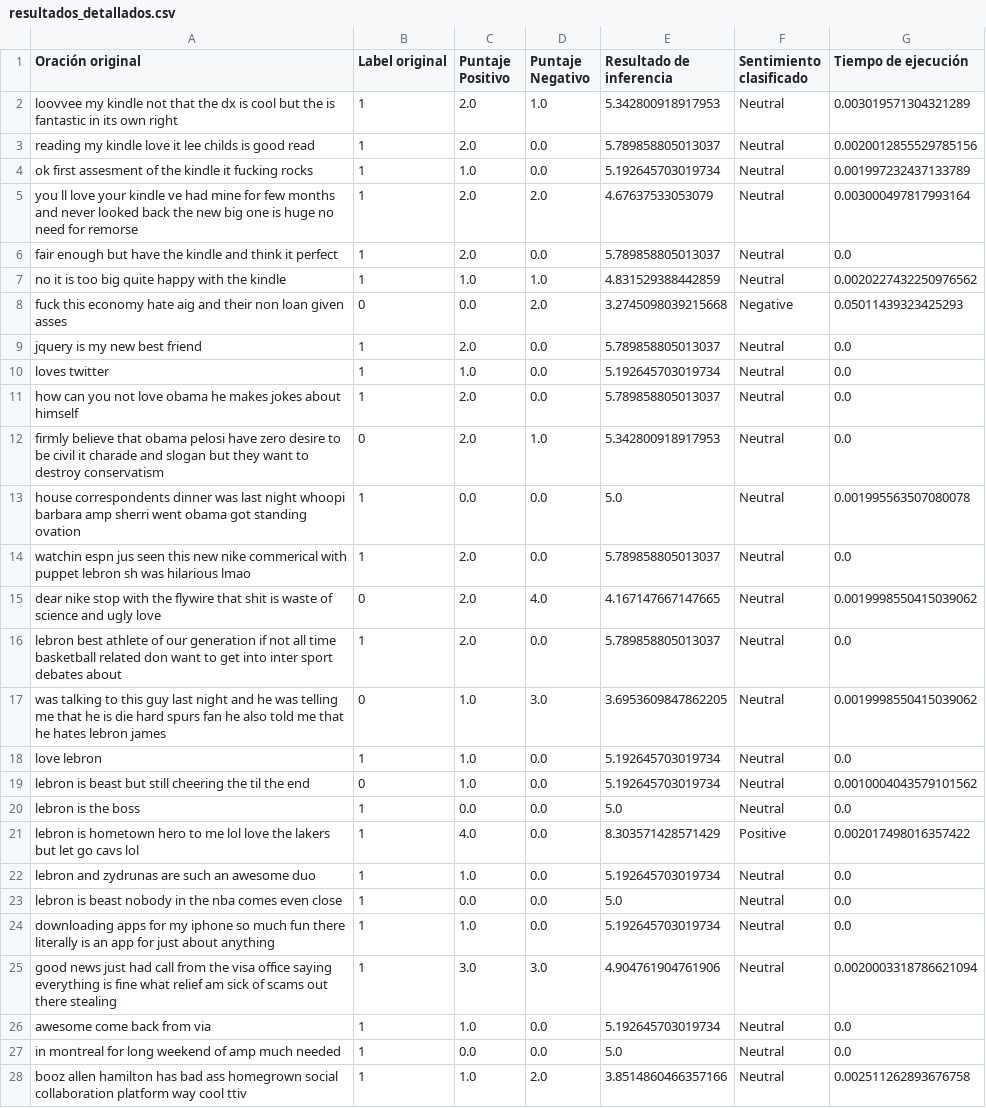
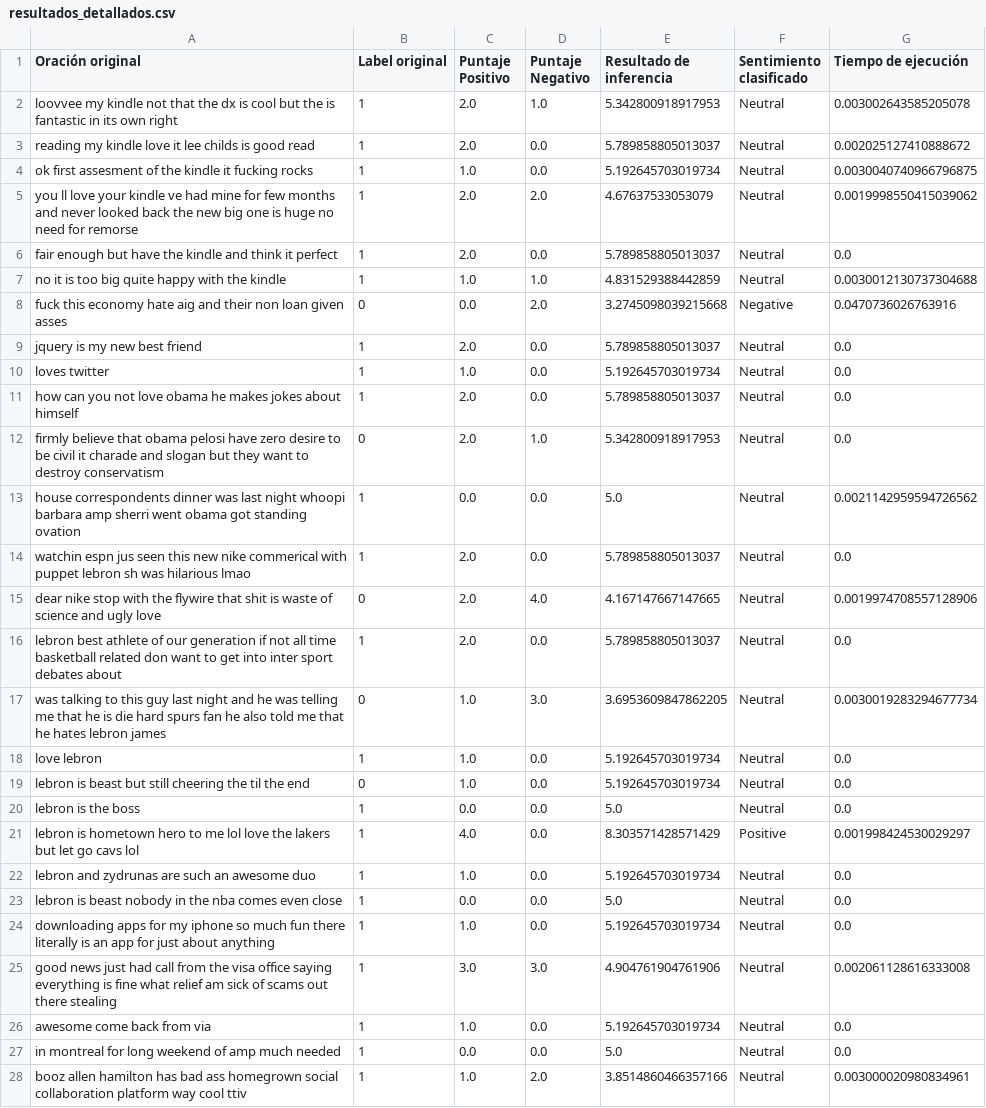
Before and after one commit to JkD21/matematica-aplicada-2024, a CSV file: proyectos/Juan Olmedo - Tobias Otazo/resultados_detallados.csv, drawn as a sheet; only a part is shown; the diff covers the shown part only.

Commit message:
Pruebas

```diff
--- a/proyectos/Juan Olmedo - Tobias Otazo/resultados_detallados.csv
+++ b/proyectos/Juan Olmedo - Tobias Otazo/resultados_detallados.csv
@@ -1,9 +1,9 @@
 Oración original,Label original,Puntaje Positivo,Puntaje Negativo,Resultado de inferencia,Sentimiento clasificado,Tiempo de ejecución
-loovvee my kindle not that the dx is cool but the is fantastic in its own right,1,2.0,1.0,5.342800918917953,Neutral,0.003019571304321289
-reading my kindle love it lee childs is good read,1,2.0,0.0,5.789858805013037,Neutral,0.0020012855529785156
-ok first assesment of the kindle it fucking rocks,1,1.0,0.0,5.192645703019734,Neutral,0.001997232437133789
-you ll love your kindle ve had mine for few months and never looked back the new big one is huge no need for remorse,1,2.0,2.0,4.67637533053079,Neutral,0.003000497817993164
+loovvee my kindle not that the dx is cool but the is fantastic in its own right,1,2.0,1.0,5.342800918917953,Neutral,0.003002643585205078
+reading my kindle love it lee childs is good read,1,2.0,0.0,5.789858805013037,Neutral,0.002025127410888672
+ok first assesment of the kindle it fucking rocks,1,1.0,0.0,5.192645703019734,Neutral,0.0030040740966796875
+you ll love your kindle ve had mine for few months and never looked back the new big one is huge no need for remorse,1,2.0,2.0,4.67637533053079,Neutral,0.0019998550415039062
 fair enough but have the kindle and think it perfect,1,2.0,0.0,5.789858805013037,Neutral,0.0
-no it is too big quite happy with the kindle,1,1.0,1.0,4.831529388442859,Neutral,0.0020227432250976562
-fuck this economy hate aig and their non loan given asses,0,0.0,2.0,3.2745098039215668,Negative,0.05011439323425293
+no it is too big quite happy with the kindle,1,1.0,1.0,4.831529388442859,Neutral,0.0030012130737304688
+fuck this economy hate aig and their non loan given asses,0,0.0,2.0,3.2745098039215668,Negative,0.0470736026763916
 jquery is my new best friend,1,2.0,0.0,5.789858805013037,Neutral,0.0
@@ -12,11 +12,11 @@ how can you not love obama he makes jokes about himself,1,2.0,0.0,5.789858805013
 firmly believe that obama pelosi have zero desire to be civil it charade and slogan but they want to destroy conservatism,0,2.0,1.0,5.342800918917953,Neutral,0.0
-house correspondents dinner was last night whoopi barbara amp sherri went obama got standing ovation,1,0.0,0.0,5.0,Neutral,0.001995563507080078
+house correspondents dinner was last night whoopi barbara amp sherri went obama got standing ovation,1,0.0,0.0,5.0,Neutral,0.0021142959594726562
 watchin espn jus seen this new nike commerical with puppet lebron sh was hilarious lmao,1,2.0,0.0,5.789858805013037,Neutral,0.0
-dear nike stop with the flywire that shit is waste of science and ugly love,0,2.0,4.0,4.167147667147665,Neutral,0.0019998550415039062
+dear nike stop with the flywire that shit is waste of science and ugly love,0,2.0,4.0,4.167147667147665,Neutral,0.0019974708557128906
 lebron best athlete of our generation if not all time basketball related don want to get into inter sport debates about,1,2.0,0.0,5.789858805013037,Neutral,0.0
-was talking to this guy last night and he was telling me that he is die hard spurs fan he also told me that he hates lebron james,0,1.0,3.0,3.6953609847862205,Neutral,0.0019998550415039062
+was talking to this guy last night and he was telling me that he is die hard spurs fan he also told me that he hates lebron james,0,1.0,3.0,3.6953609847862205,Neutral,0.0030019283294677734
 love lebron,1,1.0,0.0,5.192645703019734,Neutral,0.0
-lebron is beast but still cheering the til the end,0,1.0,0.0,5.192645703019734,Neutral,0.0010004043579101562
+lebron is beast but still cheering the til the end,0,1.0,0.0,5.192645703019734,Neutral,0.0
 lebron is the boss,1,0.0,0.0,5.0,Neutral,0.0
-lebron is hometown hero to me lol love the lakers but let go cavs lol,1,4.0,0.0,8.303571428571429,Positive,0.002017498016357422
+lebron is hometown hero to me lol love the lakers but let go cavs lol,1,4.0,0.0,8.303571428571429,Positive,0.001998424530029297
 lebron and zydrunas are such an awesome duo,1,1.0,0.0,5.192645703019734,Neutral,0.0
@@ -24,5 +24,5 @@ lebron is beast nobody in the nba comes even close,1,0.0,0.0,5.0,Neutral,0.0
 downloading apps for my iphone so much fun there literally is an app for just about anything,1,1.0,0.0,5.192645703019734,Neutral,0.0
-good news just had call from the visa office saying everything is fine what relief am sick of scams out there stealing,1,3.0,3.0,4.904761904761906,Neutral,0.0020003318786621094
+good news just had call from the visa office saying everything is fine what relief am sick of scams out there stealing,1,3.0,3.0,4.904761904761906,Neutral,0.002061128616333008
 awesome come back from via,1,1.0,0.0,5.192645703019734,Neutral,0.0
 in montreal for long weekend of amp much needed,1,0.0,0.0,5.0,Neutral,0.0
-booz allen hamilton has bad ass homegrown social collaboration platform way cool ttiv,1,1.0,2.0,3.8514860466357166,Neutral,0.002511262893676758
+booz allen hamilton has bad ass homegrown social collaboration platform way cool ttiv,1,1.0,2.0,3.8514860466357166,Neutral,0.003000020980834961
```
Also changed, not shown: 61 edited cells elsewhere in this file.
